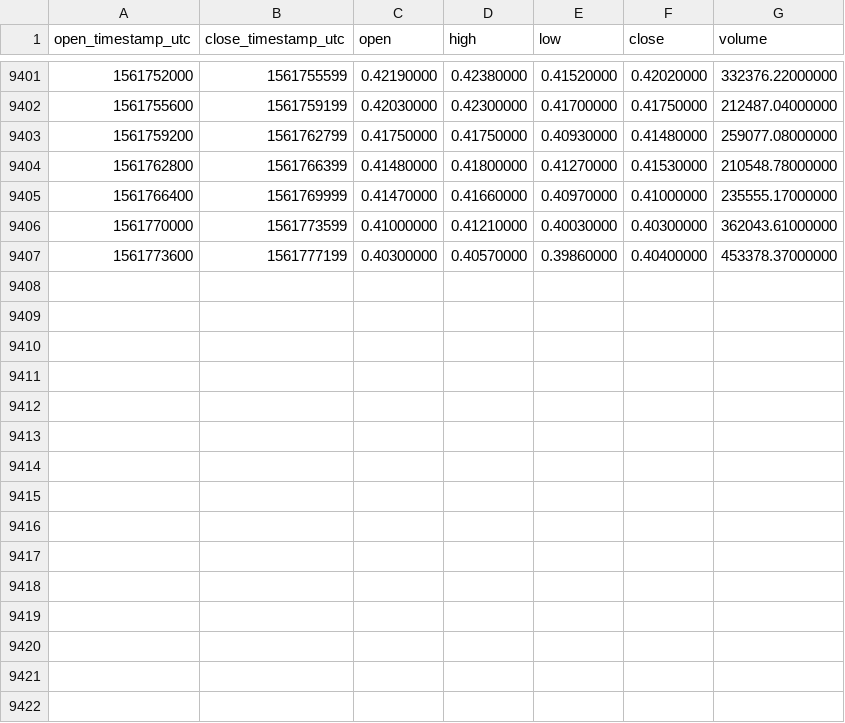
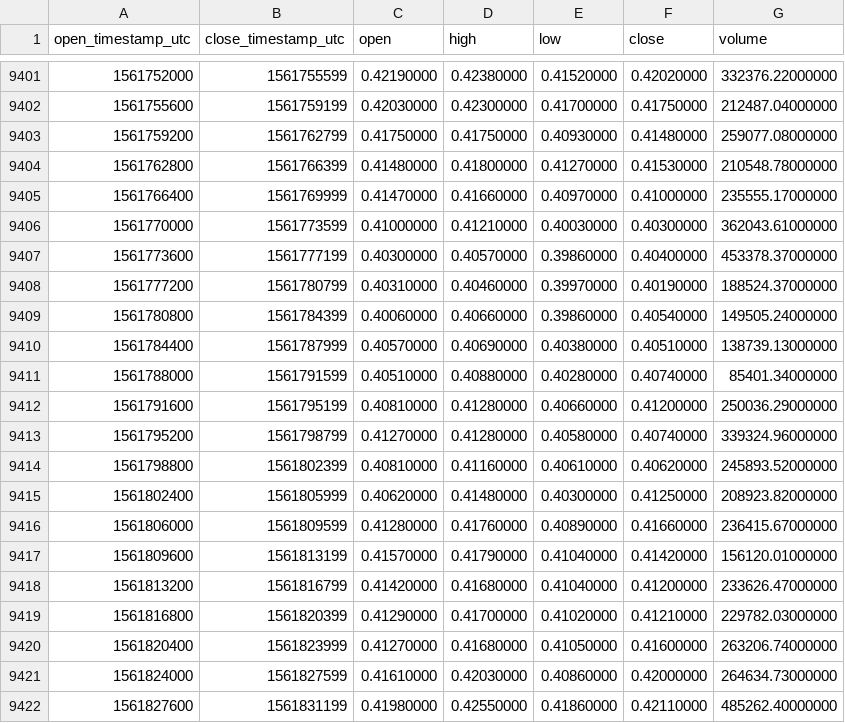
Before and after one commit to cryptobigbro/binance-IOTAUSDT, a CSV file: binance-IOTAUSDT-1h.csv, drawn as a sheet; only a part is shown, gaps mark what is left out.

Commit message:
Update OHLCV data.

```diff
--- a/binance-IOTAUSDT-1h.csv
+++ b/binance-IOTAUSDT-1h.csv
@@ -9407 +9407,16 @@ open_timestamp_utc,close_timestamp_utc,open,high,low,close,volume
 1561773600,1561777199,0.40300000,0.40570000,0.39860000,0.40400000,453378.37000000
+1561777200,1561780799,0.40310000,0.40460000,0.39970000,0.40190000,188524.37000000
+1561780800,1561784399,0.40060000,0.40660000,0.39860000,0.40540000,149505.24000000
+1561784400,1561787999,0.40570000,0.40690000,0.40380000,0.40510000,138739.13000000
+1561788000,1561791599,0.40510000,0.40880000,0.40280000,0.40740000,85401.34000000
+1561791600,1561795199,0.40810000,0.41280000,0.40660000,0.41200000,250036.29000000
+1561795200,1561798799,0.41270000,0.41280000,0.40580000,0.40740000,339324.96000000
+1561798800,1561802399,0.40810000,0.41160000,0.40610000,0.40620000,245893.52000000
+1561802400,1561805999,0.40620000,0.41480000,0.40300000,0.41250000,208923.82000000
+1561806000,1561809599,0.41280000,0.41760000,0.40890000,0.41660000,236415.67000000
+1561809600,1561813199,0.41570000,0.41790000,0.41040000,0.41420000,156120.01000000
+1561813200,1561816799,0.41420000,0.41680000,0.41040000,0.41200000,233626.47000000
+1561816800,1561820399,0.41290000,0.41700000,0.41020000,0.41210000,229782.03000000
+1561820400,1561823999,0.41270000,0.41680000,0.41050000,0.41600000,263206.74000000
+1561824000,1561827599,0.41610000,0.42030000,0.40860000,0.42000000,264634.73000000
+1561827600,1561831199,0.41980000,0.42550000,0.41860000,0.42110000,485262.40000000
```
